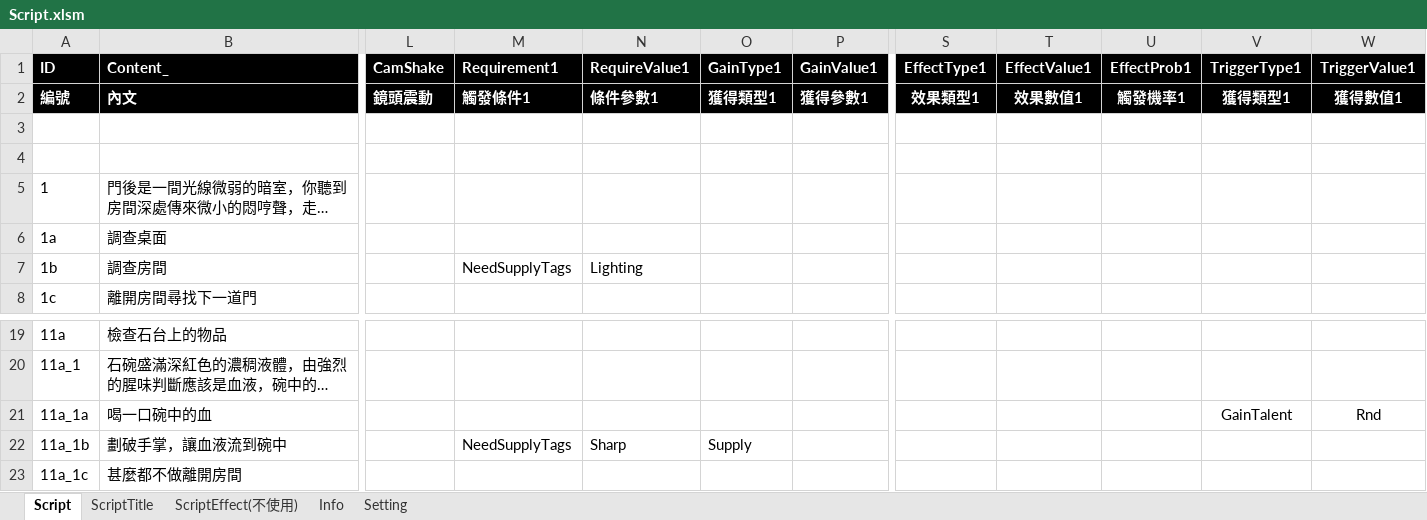
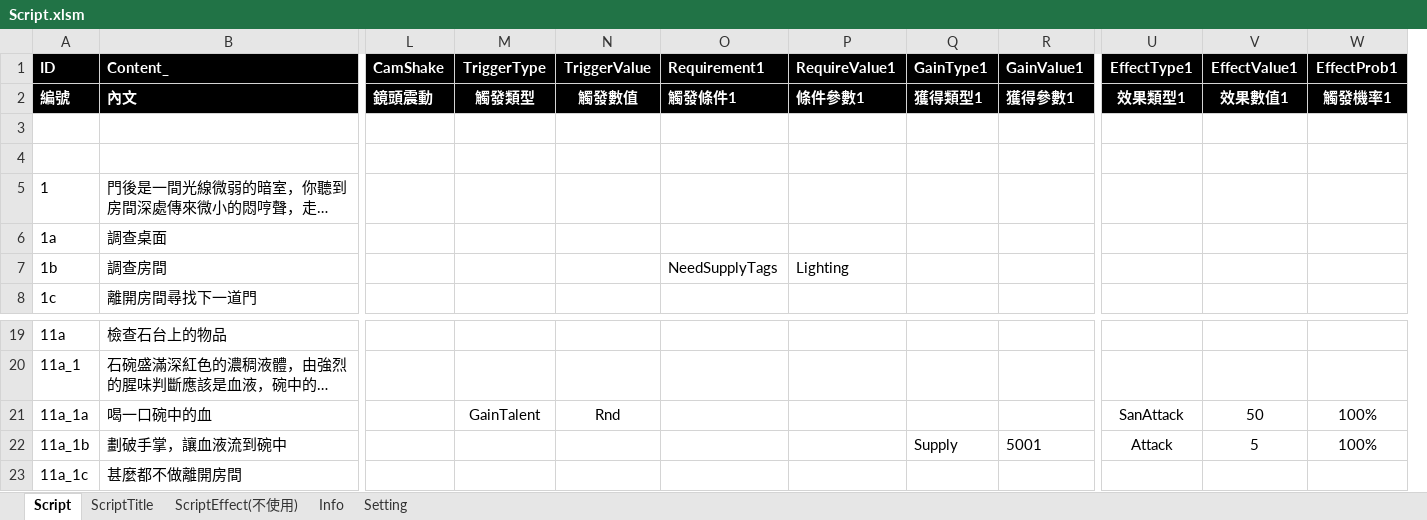
Before and after one commit to scozfortest/thedoor, an Excel workbook: Design/Script.xlsm, sheet Script, drawn as a sheet; only a part is shown, gaps mark what is left out; long unchanged cells end in …; values as stored, in another font and other column widths than the file's, no borders; conditional formats not drawn; removed rows and columns are numbered as before the commit, all else as after; the diff names each change by its address in the sheet, - before the commit and + after, or states it on an @@ line.

```diff
--- a/Design/Script.xlsm (sheet Script)
+++ b/Design/Script.xlsm (sheet Script)
+column M (TriggerType), row 2: 觸發類型; row 21: GainTalent
+column N (TriggerValue), row 2: 觸發數值; row 21: Rnd
-column V (TriggerType1), row 2: 獲得類型1; row 21: GainTalent
-column W (TriggerValue1), row 2: 獲得數值1; row 21: Rnd
-U21 (EffectType1): (empty)
+U21 (EffectType1): SanAttack
-V21 (EffectValue1): (empty)
+V21 (EffectValue1): 50
-W21:W22 (EffectProb1): (empty)
+W21:W22 (EffectProb1): 100%
-O22 (Requirement1): NeedSupplyTags
+O22 (Requirement1): (empty)
-P22 (RequireValue1): Sharp
+P22 (RequireValue1): (empty)
-R22 (GainValue1): (empty)
+R22 (GainValue1): 5001
-U22 (EffectType1): (empty)
+U22 (EffectType1): Attack
-V22 (EffectValue1): (empty)
+V22 (EffectValue1): 5
```
Also changed, not shown: Design/String.xlsm, Design/Supply.xlsm, 14 other files.
